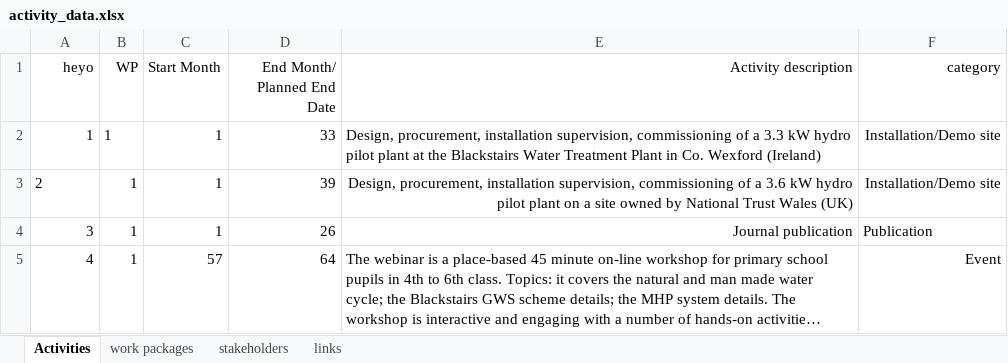
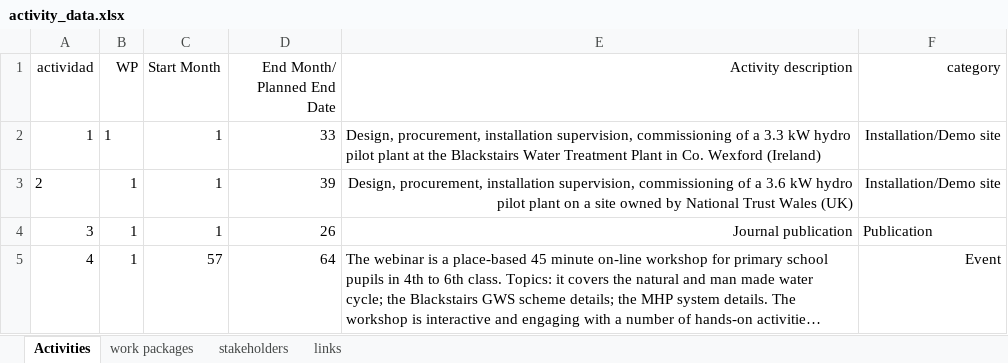
Before and after one commit to alexrigby/DUVis_v2, an Excel workbook: src/data/activity_data.xlsx, sheet Activities, drawn as a sheet; only a part is shown; long unchanged cells end in …; values as stored, in another font and other column widths than the file's, no borders; the diff names each change by its address in the sheet, - before the commit and + after, or states it on an @@ line.

```diff
--- a/src/data/activity_data.xlsx (sheet Activities)
+++ b/src/data/activity_data.xlsx (sheet Activities)
-A1: heyo
+A1: actividad
```
Also changed, not shown: 4 other files.
